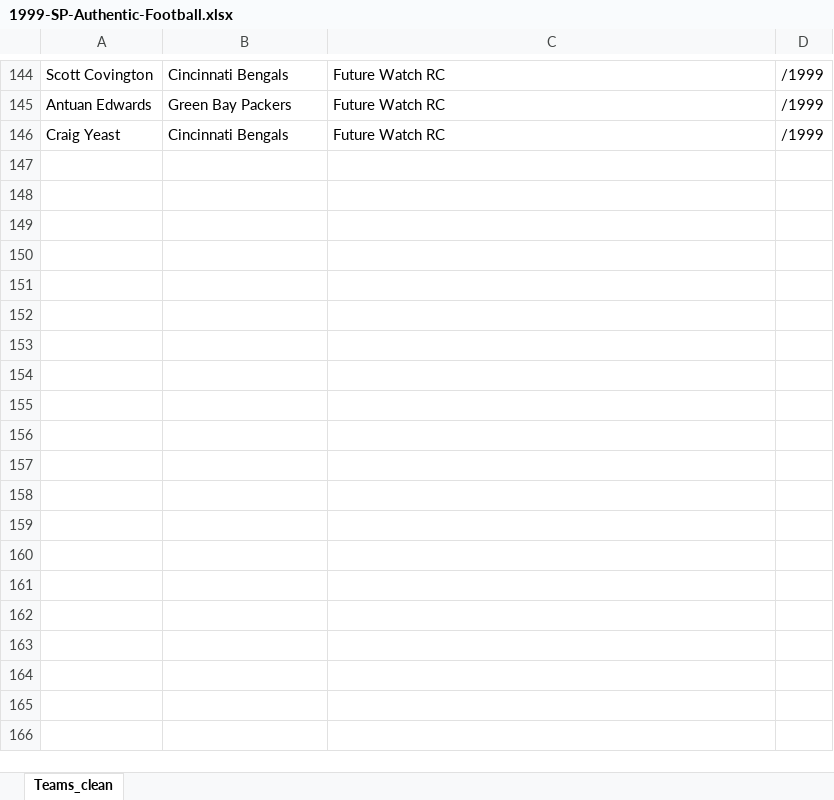
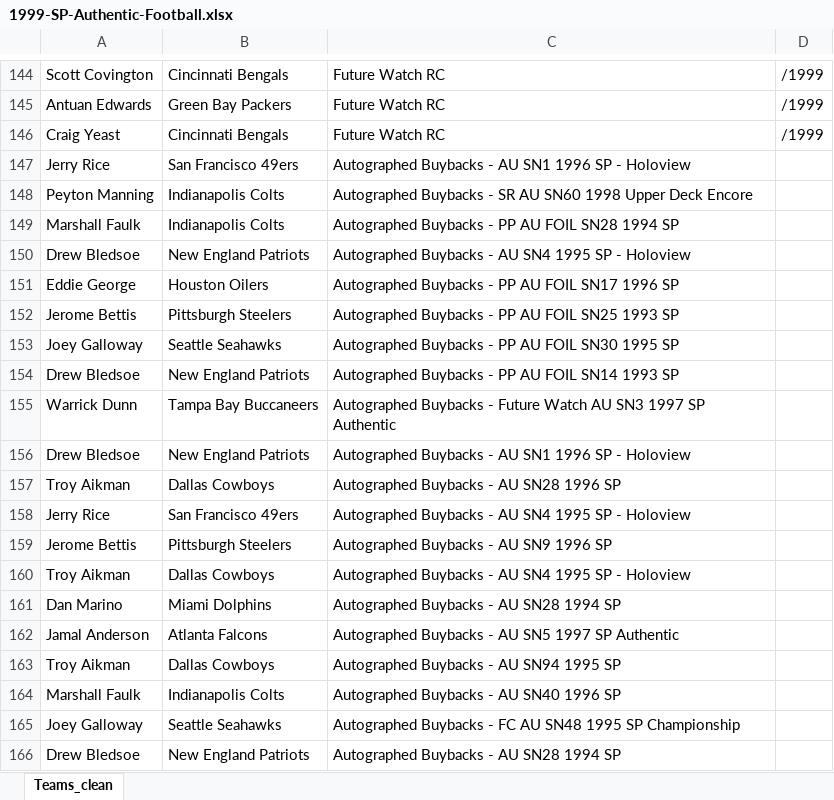
Before and after one commit to fyrex-FR/NBA_Break, an Excel workbook: data/checklists/nfl/1999-SP-Authentic-Football.xlsx, sheet Teams_clean, drawn as a sheet; only a part is shown, gaps mark what is left out; values as stored, in another font and other column widths than the file's, no borders; the diff covers the shown part only; the diff names each change by its address in the sheet, - before the commit and + after, or states it on an @@ line.

```diff
--- a/data/checklists/nfl/1999-SP-Authentic-Football.xlsx (sheet Teams_clean)
+++ b/data/checklists/nfl/1999-SP-Authentic-Football.xlsx (sheet Teams_clean)
+row 147: Jerry Rice | San Francisco 49ers | Autographed Buybacks - AU SN1 1996 SP - Holoview
+row 148: Peyton Manning | Indianapolis Colts | Autographed Buybacks - SR AU SN60 1998 Upper Deck Encore
+row 149: Marshall Faulk | Indianapolis Colts | Autographed Buybacks - PP AU FOIL SN28 1994 SP
+row 150: Drew Bledsoe | New England Patriots | Autographed Buybacks - AU SN4 1995 SP - Holoview
+row 151: Eddie George | Houston Oilers | Autographed Buybacks - PP AU FOIL SN17 1996 SP
+row 152: Jerome Bettis | Pittsburgh Steelers | Autographed Buybacks - PP AU FOIL SN25 1993 SP
+row 153: Joey Galloway | Seattle Seahawks | Autographed Buybacks - PP AU FOIL SN30 1995 SP
+row 154: Drew Bledsoe | New England Patriots | Autographed Buybacks - PP AU FOIL SN14 1993 SP
+row 155: Warrick Dunn | Tampa Bay Buccaneers | Autographed Buybacks - Future Watch AU SN3 1997 SP Authentic
+row 156: Drew Bledsoe | New England Patriots | Autographed Buybacks - AU SN1 1996 SP - Holoview
+row 157: Troy Aikman | Dallas Cowboys | Autographed Buybacks - AU SN28 1996 SP
+row 158: Jerry Rice | San Francisco 49ers | Autographed Buybacks - AU SN4 1995 SP - Holoview
+row 159: Jerome Bettis | Pittsburgh Steelers | Autographed Buybacks - AU SN9 1996 SP
+row 160: Troy Aikman | Dallas Cowboys | Autographed Buybacks - AU SN4 1995 SP - Holoview
+row 161: Dan Marino | Miami Dolphins | Autographed Buybacks - AU SN28 1994 SP
+row 162: Jamal Anderson | Atlanta Falcons | Autographed Buybacks - AU SN5 1997 SP Authentic
+row 163: Troy Aikman | Dallas Cowboys | Autographed Buybacks - AU SN94 1995 SP
+row 164: Marshall Faulk | Indianapolis Colts | Autographed Buybacks - AU SN40 1996 SP
+row 165: Joey Galloway | Seattle Seahawks | Autographed Buybacks - FC AU SN48 1995 SP Championship
+row 166: Drew Bledsoe | New England Patriots | Autographed Buybacks - AU SN28 1994 SP
```
Also changed, not shown: 510 added rows elsewhere in this sheet, data/checklists/nba/1990-91-Hoops-Basketball.xlsx, data/checklists/nba/1991-92-SkyBox-Basketball.xlsx, 5 other files.
